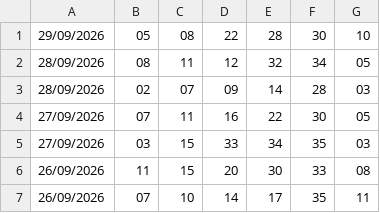
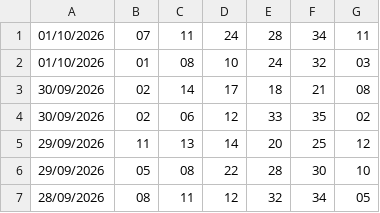
Before and after one commit to heromassk/viettlot, a CSV file: loto535_history.csv, drawn as a sheet; only a part is shown; the shorter side is filled out with more unchanged rows.

```diff
--- a/loto535_history.csv
+++ b/loto535_history.csv
@@ -1 +1,6 @@
+01/10/2026,07,11,24,28,34,11
+01/10/2026,01,08,10,24,32,03
+30/09/2026,02,14,17,18,21,08
+30/09/2026,02,06,12,33,35,02
+29/09/2026,11,13,14,20,25,12
 29/09/2026,05,08,22,28,30,10
```
Also changed, not shown: mega645_history.csv, power655_history.csv, 4 other files.
